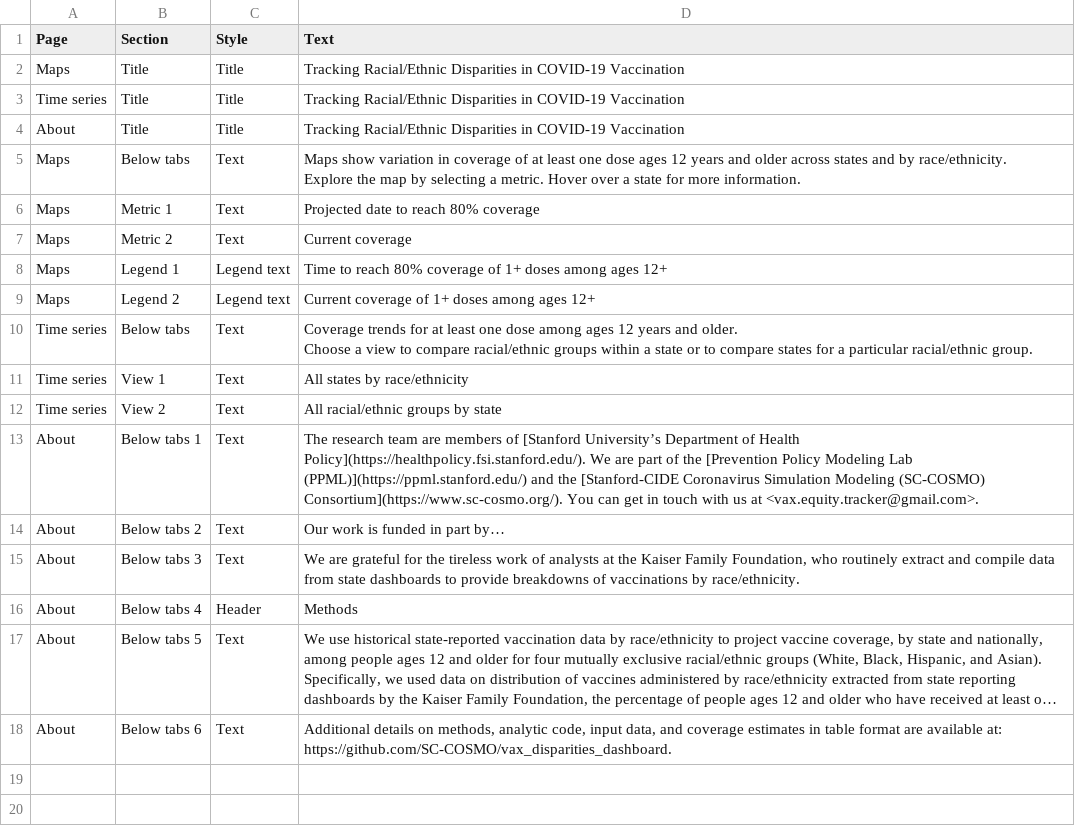
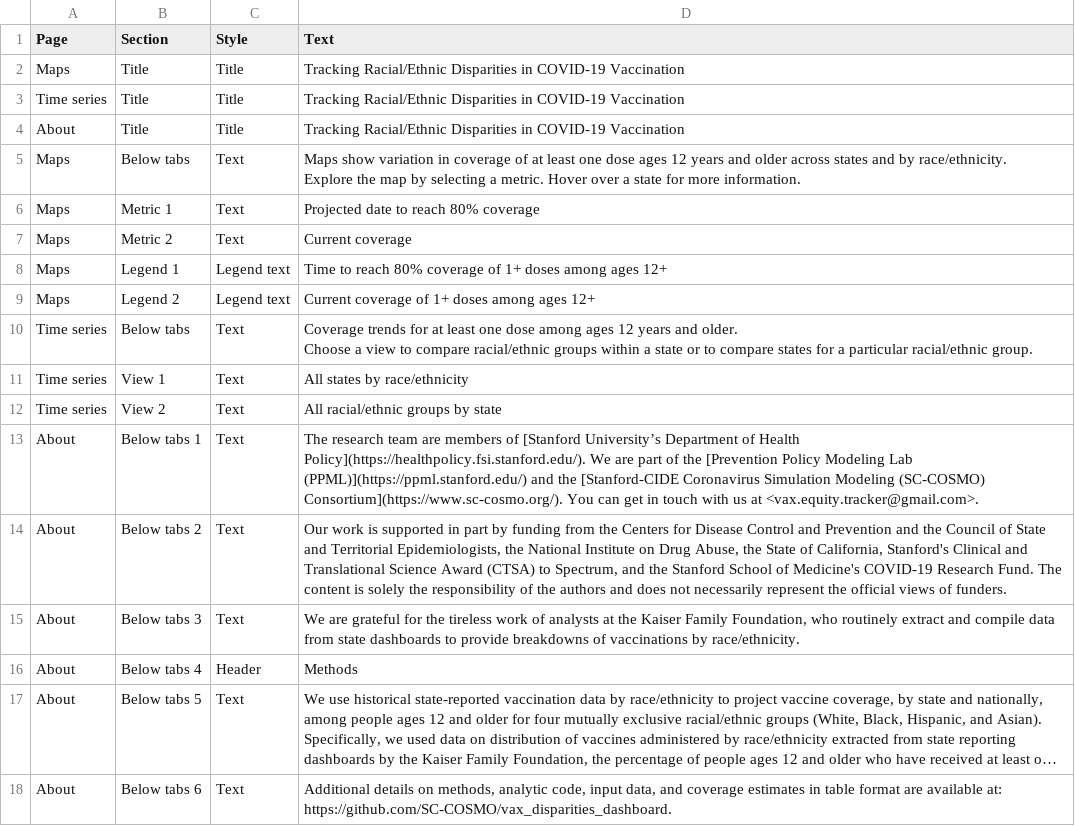
Before and after one commit to SC-COSMO/vax_disparities_dashboard, a CSV file: dashboard/text.csv, drawn as a sheet; long unchanged cells end in ….

Commit message:
Update text.csv

```diff
--- a/dashboard/text.csv
+++ b/dashboard/text.csv
@@ -17,3 +17,3 @@ Time series,View 2,Text,All racial/ethnic groups by state
 About,Below tabs 1,Text,The research team are members of [Stanford University’s Department of Health Policy](https://healthpolicy.fsi.stanford.edu/). We are part of the [Prevention Policy Modeling Lab (PPML)](https://ppml.stanford.edu/) and the [Stanford-CIDE Coronavirus Simulation Modeling (SC-COSMO) Consortium](https://www.sc-cosmo.org/). You can get in touch with us at <vax.equity.tracker@gmail.com>.
-About,Below tabs 2,Text,Our work is funded in part by…
+About,Below tabs 2,Text,"Our work is supported in part by funding from the Centers for Disease Control and Prevention and the Council of State and Territorial Epidemiologists, the National Institute on Drug Abuse, the State of California, Stanford's Clinical and Translational Science Award (CTSA) to Spectrum, and the Stanford School of Medicine's COVID-19 Research Fund. The content is solely the responsibility of the authors and does not necessarily represent the official views of funders."
 About,Below tabs 3,Text,"We are grateful for the tireless work of analysts at the Kaiser Family Foundation, who routinely extract and compile data from state dashboards to provide breakdowns of vaccinations by race/ethnicity."
```
